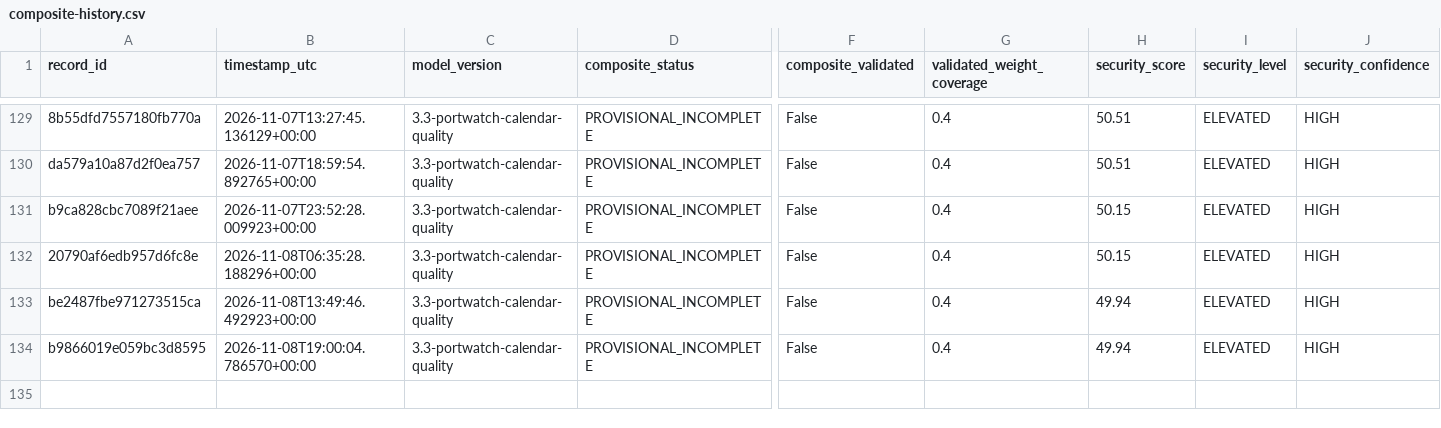
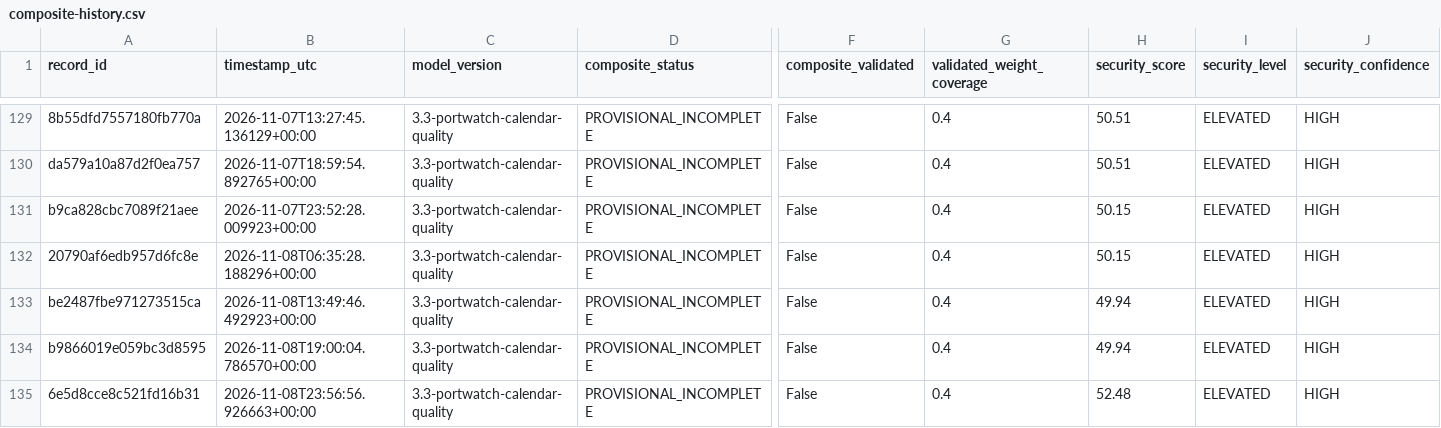
Before and after one commit to mikloshetzer-sketch/energy-data, a CSV file: history/hormuz/composite-history.csv, drawn as a sheet; only a part is shown, gaps mark what is left out; rows hold the shown columns only; the diff names each change by its address in the sheet, - before the commit and + after, or states it on an @@ line.

```diff
--- a/history/hormuz/composite-history.csv
+++ b/history/hormuz/composite-history.csv
+row 135: 6e5d8cce8c521fd16b31 | 2026-11-08T23:56:56.926663+00:00 | 3.3-portwatch-calendar-quality | PROVISIONAL_INCOMPLETE | False | 0.4 | 52.48 | ELEVATED | HIGH
```
Also changed, not shown: 3 other files.
